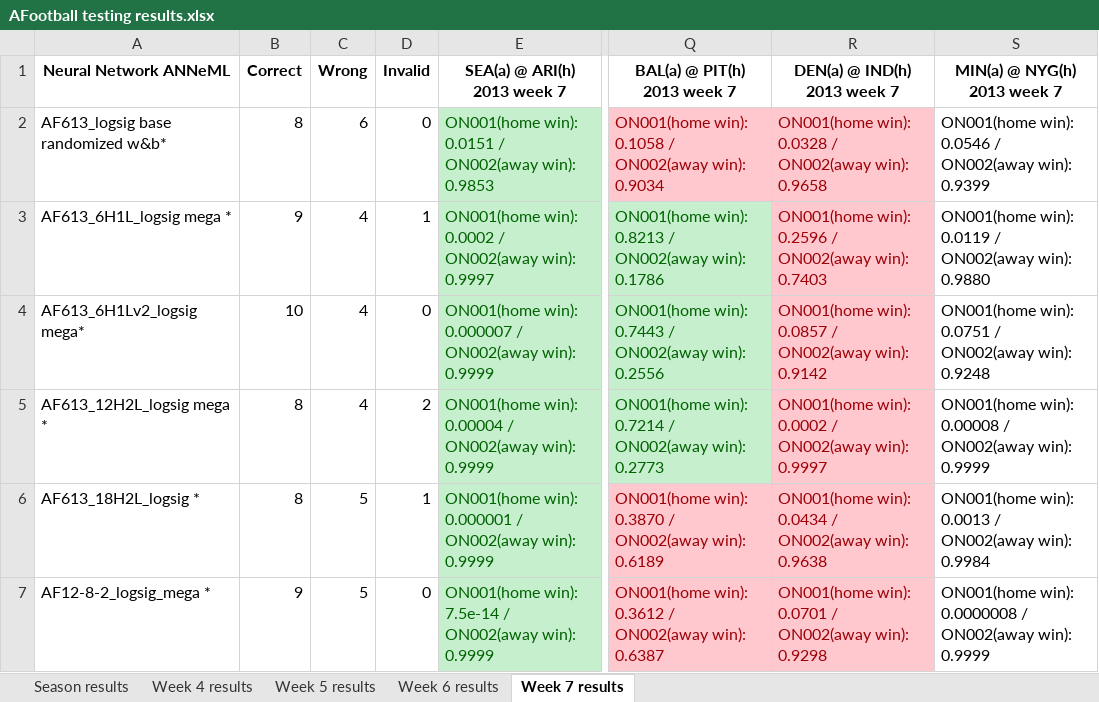
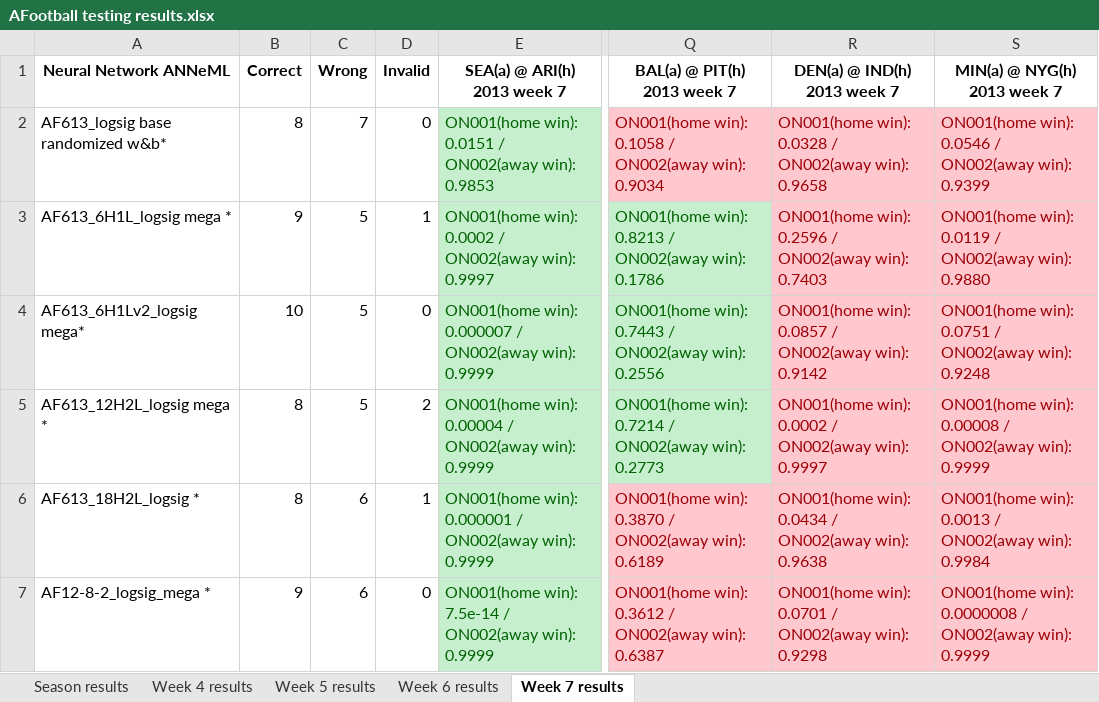
Before and after one commit to adam-nnl/AFootball, an Excel workbook: AFootball testing results.xlsx, sheet Week 7 results, drawn as a sheet; only a part is shown, gaps mark what is left out; values as stored, in another font and other column widths than the file's, no borders; the diff names each change by its address in the sheet, - before the commit and + after, or states it on an @@ line.

Commit message:
testing results updated for week 7

```diff
--- a/AFootball testing results.xlsx (sheet Week 7 results)
+++ b/AFootball testing results.xlsx (sheet Week 7 results)
-C2: 6
+C2: 7
@@ S2:S7 fill: none → #FFC7CE, text colour: black → #9C0006 @@
-C3:C5: 4
+C3:C5: 5
-C6:C7: 5
+C6:C7: 6
```
Also changed, not shown: sheet Season results.
